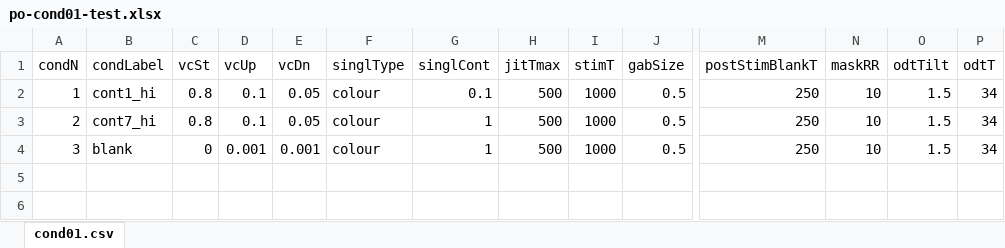
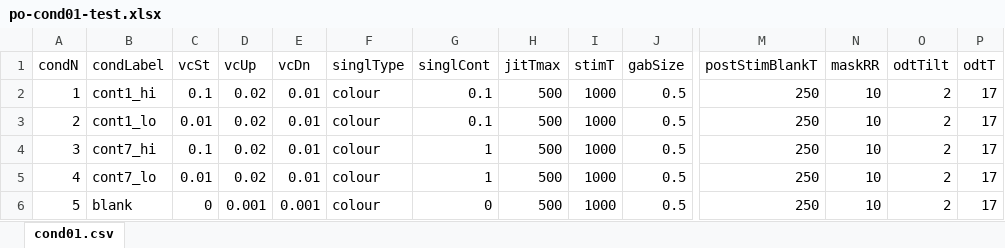
Before and after one commit to egorananyev/po-code, an Excel workbook: po-cond01-test.xlsx, sheet cond01.csv, drawn as a sheet; only a part is shown, gaps mark what is left out; values as stored, in another font and other column widths than the file's, no borders; rows hold the shown columns only; the diff names each change by its address in the sheet, - before the commit and + after, or states it on an @@ line.

```diff
--- a/po-cond01-test.xlsx (sheet cond01.csv)
+++ b/po-cond01-test.xlsx (sheet cond01.csv)
-C2 (vcSt): 0.8
+C2 (vcSt): 0.1
-D2:D3 (vcUp): 0.1
+D2:D3 (vcUp): 0.02
-E2:E3 (vcDn): 0.05
+E2:E3 (vcDn): 0.01
-O2:O4 (odtTilt): 1.5
+O2:O4 (odtTilt): 2
-P2:P4 (odtT): 34
+P2:P4 (odtT): 17
-B3 (condLabel): cont7_hi
+B3 (condLabel): cont1_lo
-C3 (vcSt): 0.8
+C3 (vcSt): 0.01
-G3 (singlCont): 1
+G3 (singlCont): 0.1
-B4 (condLabel): blank
+B4 (condLabel): cont7_hi
-C4 (vcSt): 0
+C4 (vcSt): 0.1
-D4 (vcUp): 0.001
+D4 (vcUp): 0.02
-E4 (vcDn): 0.001
+E4 (vcDn): 0.01
+row 5: 4 | cont7_lo | 0.01 | 0.02 | 0.01 | colour | 1 | 500 | 1000 | 0.5 | 250 | 10 | 2 | 17
+row 6: 5 | blank | 0 | 0.001 | 0.001 | colour | 0 | 500 | 1000 | 0.5 | 250 | 10 | 2 | 17
```
Also changed, not shown: screenDims.xlsx, 4 other files.
